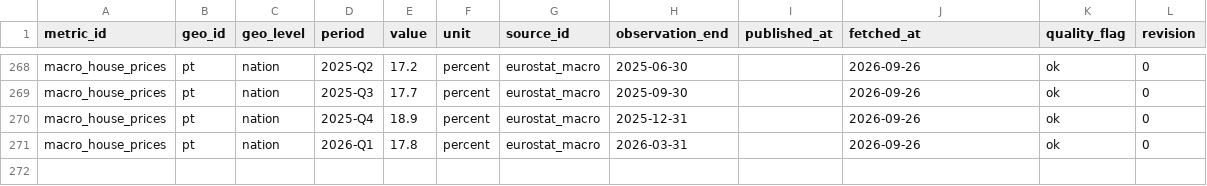
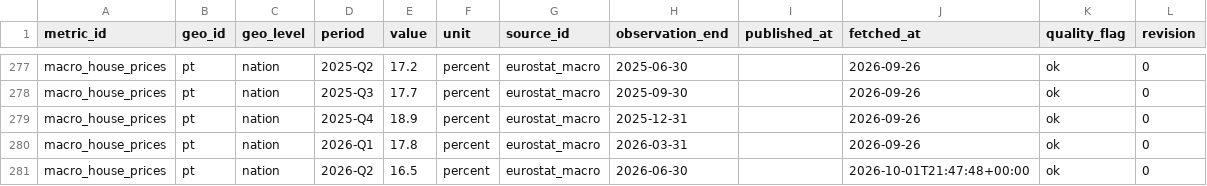
Before and after one commit to adityabandi/citysignal, a CSV file: data/history/eurostat_macro/macro_house_prices.csv, drawn as a sheet; only a part is shown, gaps mark what is left out; the diff covers the shown part only; the diff names each change by its address in the sheet, - before the commit and + after, or states it on an @@ line.

```diff
--- a/data/history/eurostat_macro/macro_house_prices.csv
+++ b/data/history/eurostat_macro/macro_house_prices.csv
+row 281: macro_house_prices | pt | nation | 2026-Q2 | 16.5 | percent | eurostat_macro | 2026-06-30 |  | 2026-10-01T21:47:48+00:00 | ok | 0
```
Also changed, not shown: 9 added rows elsewhere in this file, data/history/destatis_freight/de_truck_mileage.csv, data/history/eurostat_macro/macro_retail.csv, 55 other files.
